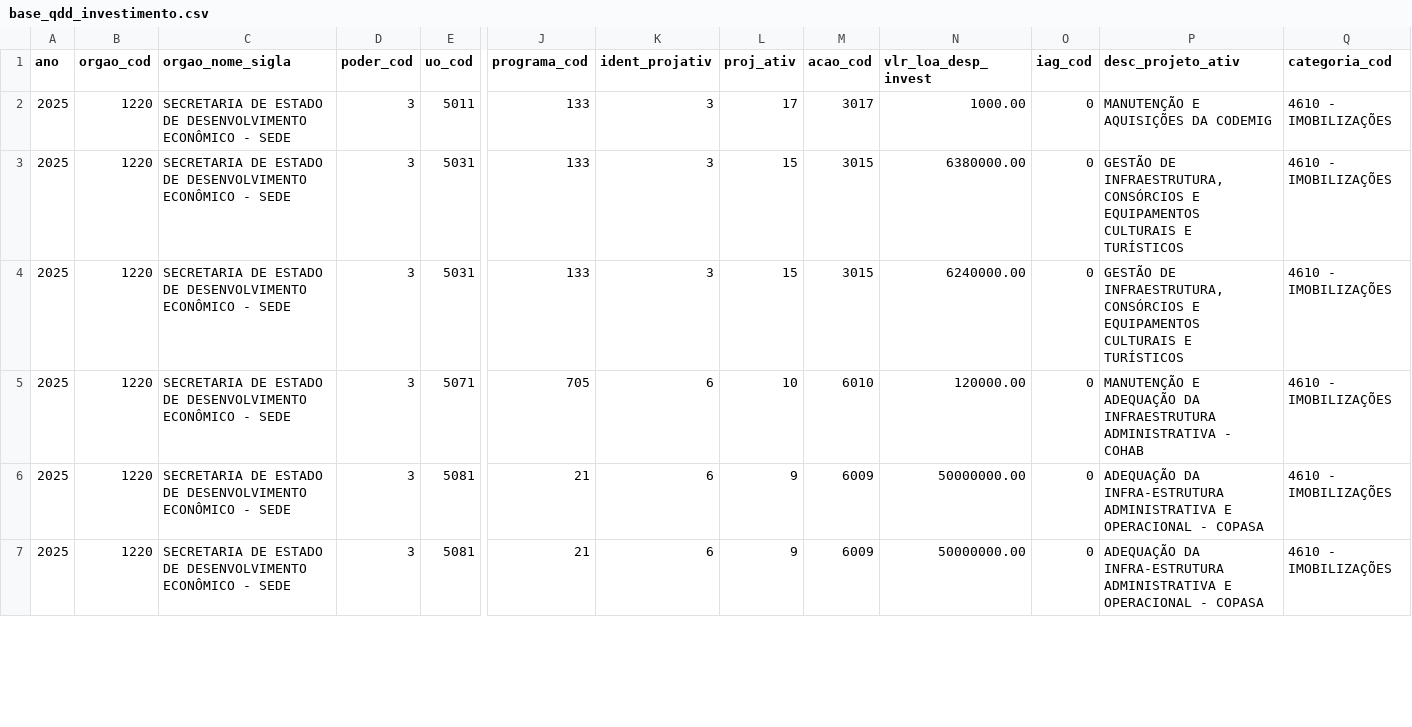
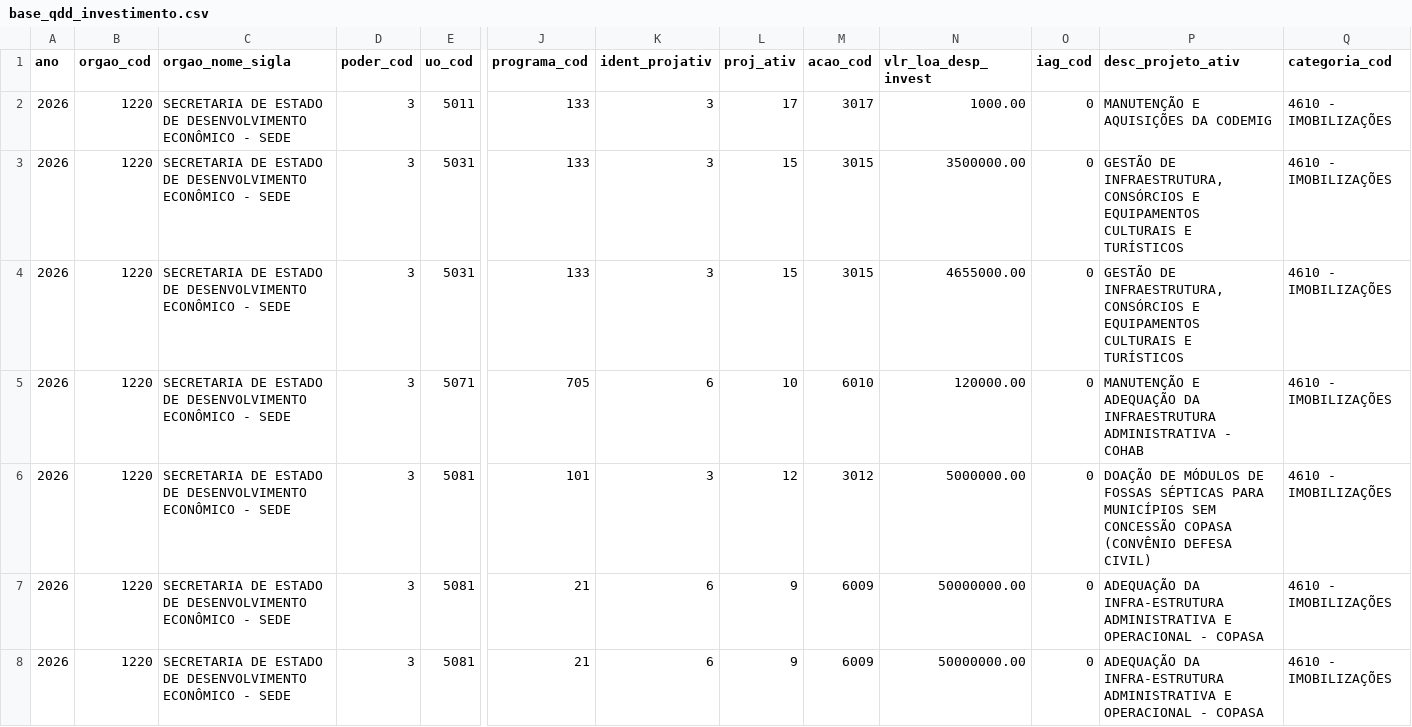
Before and after one commit to splor-mg/checks-planejamento-report, a CSV file: datapackages/sisor/data/base_qdd_investimento.csv, drawn as a sheet; only a part is shown, gaps mark what is left out; addresses are those after the commit; rows hold the shown columns only; the diff covers the shown part only; the diff names each change by its address in the sheet, - before the commit and + after, or states it on an @@ line.

```diff
--- a/datapackages/sisor/data/base_qdd_investimento.csv
+++ b/datapackages/sisor/data/base_qdd_investimento.csv
-A2:A5 (ano): 2025
+A2:A5 (ano): 2026
-N3 (vlr_loa_desp_invest): 6380000.00
+N3 (vlr_loa_desp_invest): 3500000.00
-N4 (vlr_loa_desp_invest): 6240000.00
+N4 (vlr_loa_desp_invest): 4655000.00
+row 6: 2026 | 1220 | SECRETARIA DE ESTADO DE DESENVOLVIMENTO ECONÔMICO - SEDE | 3 | 5081 | 101 | 3 | 12 | 3012 | 5000000.00 | 0 | DOAÇÃO DE MÓDULOS DE FOSSAS SÉPTICAS PARA MUNICÍPIOS SEM CONCESSÃO COPASA (CONVÊNIO DEFESA CIVIL) | 4610 - IMOBILIZAÇÕES
-A7:A8 (ano): 2025
+A7:A8 (ano): 2026
```
Also changed, not shown: 3 added rows and 70 edited cells elsewhere in this file, datapackages/sigplan/data/indicadores_planejamento.csv, datapackages/sisor/data/base_intra_orcamentaria_repasse.csv, 22 other files.
